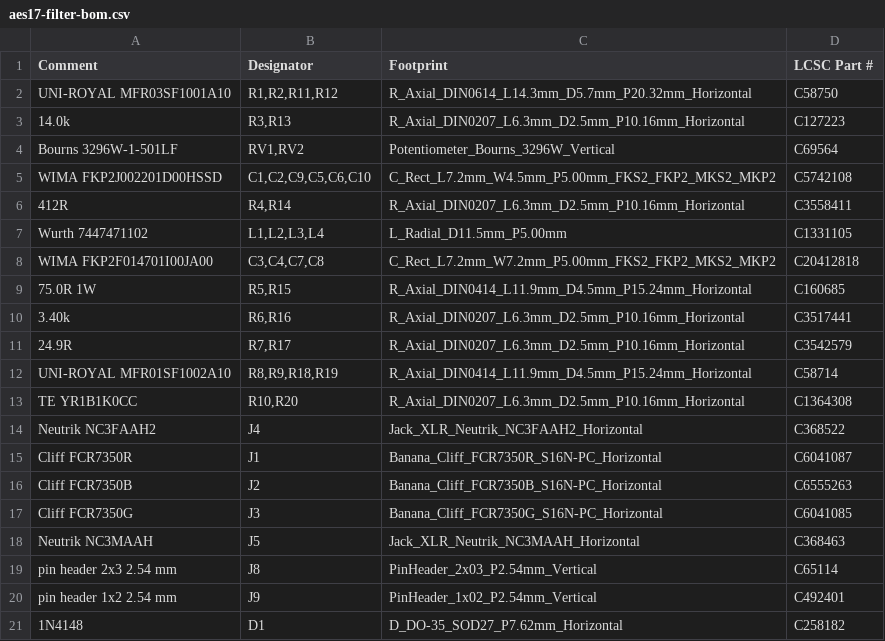
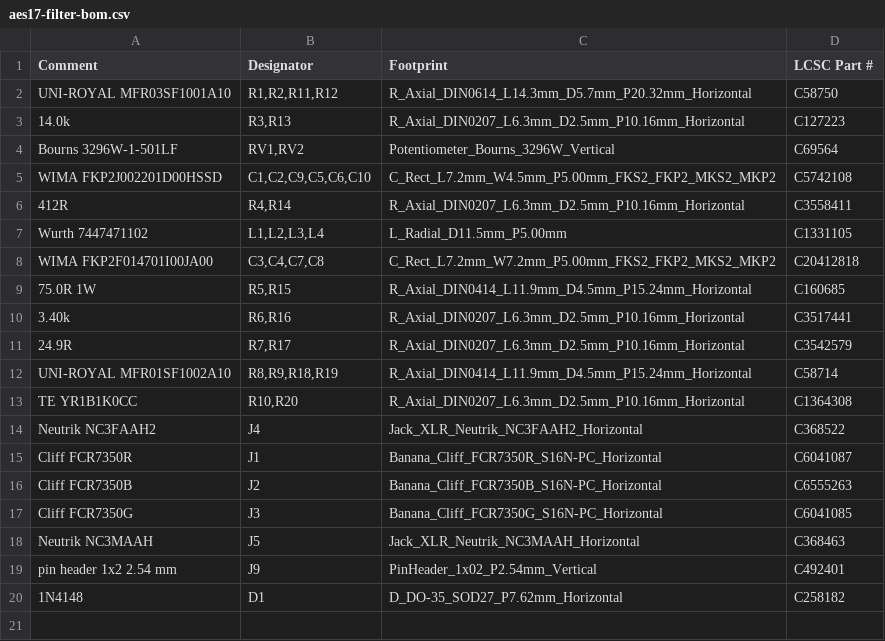
Before and after one commit to ToxSox/aes17_filter, a CSV file: hardware/fab/aes17-filter-bom.csv, drawn as a sheet; the diff names each change by its address in the sheet, - before the commit and + after, or states it on an @@ line.

```diff
--- a/hardware/fab/aes17-filter-bom.csv
+++ b/hardware/fab/aes17-filter-bom.csv
-row 19: pin header 2x3 2.54 mm | J8 | PinHeader_2x03_P2.54mm_Vertical | C65114
```
Also changed, not shown: hardware/fab/aes17-filter-cpl.csv, hardware/fab/aes17-filter-parts.csv, 17 other files.
